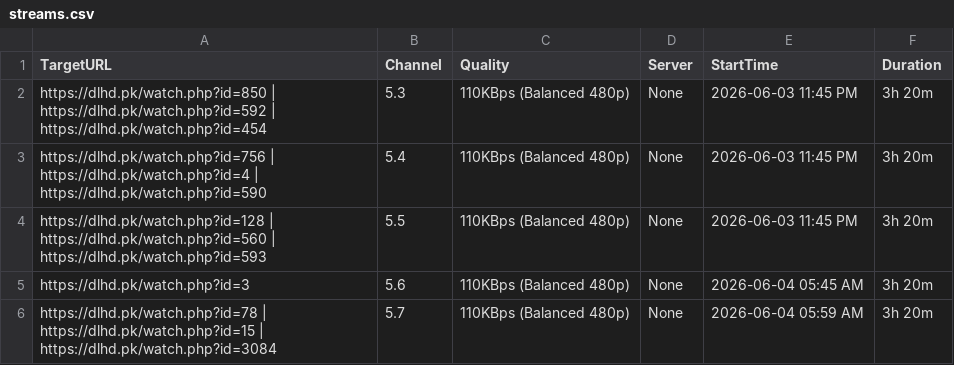
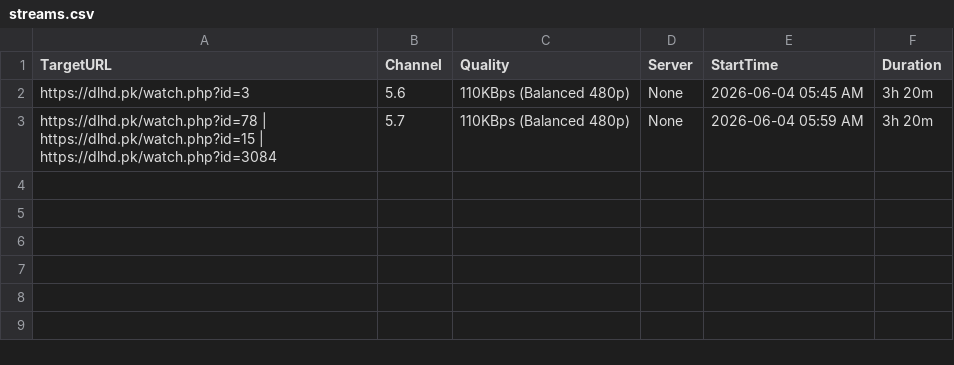
Before and after one commit to siddu5991079-ai/o00000000000bbbbbbbbbbbbbbbssssssssssssssss-automate, a CSV file: streams.csv, drawn as a sheet; the diff names each change by its address in the sheet, - before the commit and + after, or states it on an @@ line.

```diff
--- a/streams.csv
+++ b/streams.csv
-row 2: https://dlhd.pk/watch.php?id=850 | https://dlhd.pk/watch.php?id=592 | https://dlhd.pk/watch.php?id=454 | 5.3 | 110KBps (Balanced 480p) | None | 2026-06-03 11:45 PM | 3h 20m
-row 3: https://dlhd.pk/watch.php?id=756 | https://dlhd.pk/watch.php?id=4 | https://dlhd.pk/watch.php?id=590 | 5.4 | 110KBps (Balanced 480p) | None | 2026-06-03 11:45 PM | 3h 20m
-row 4: https://dlhd.pk/watch.php?id=128 | https://dlhd.pk/watch.php?id=560 | https://dlhd.pk/watch.php?id=593 | 5.5 | 110KBps (Balanced 480p) | None | 2026-06-03 11:45 PM | 3h 20m
```
